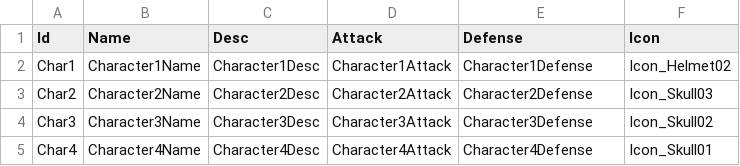
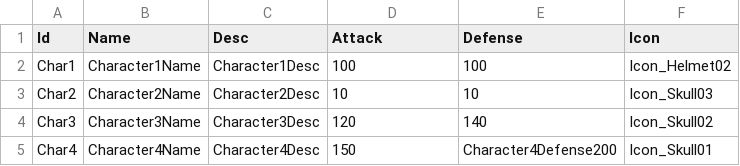
Before and after one commit to Devel-Rocket-ClassRoom/unity-file-ui-study-garidana-collab, a CSV file: Assets/Resources/DataTables/CharacterTable.csv, drawn as a sheet.

```diff
--- a/Assets/Resources/DataTables/CharacterTable.csv
+++ b/Assets/Resources/DataTables/CharacterTable.csv
@@ -1,5 +1,5 @@
 Id,Name,Desc,Attack,Defense,Icon
-Char1,Character1Name,Character1Desc,Character1Attack,Character1Defense,Icon_Helmet02
-Char2,Character2Name,Character2Desc,Character2Attack,Character2Defense,Icon_Skull03
-Char3,Character3Name,Character3Desc,Character3Attack,Character3Defense,Icon_Skull02
-Char4,Character4Name,Character4Desc,Character4Attack,Character4Defense,Icon_Skull01
+Char1,Character1Name,Character1Desc,100,100,Icon_Helmet02
+Char2,Character2Name,Character2Desc,10,10,Icon_Skull03
+Char3,Character3Name,Character3Desc,120,140,Icon_Skull02
+Char4,Character4Name,Character4Desc,150,Character4Defense200,Icon_Skull01
```
Also changed, not shown: 11 other files.
